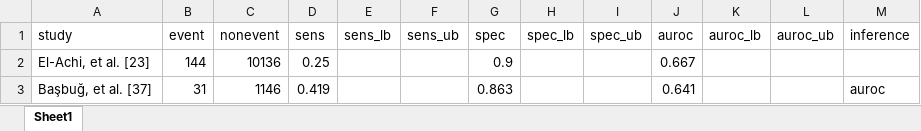
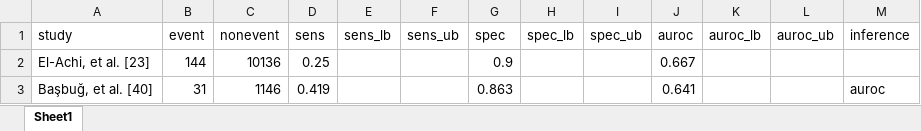
Before and after one commit to herdiantrisufriyana/prom, an Excel workbook: data/srma_prom.xlsx, sheet Sheet1, drawn as a sheet; values as stored, in another font and other column widths than the file's, no borders; the diff names each change by its address in the sheet, - before the commit and + after, or states it on an @@ line.

```diff
--- a/data/srma_prom.xlsx (sheet Sheet1)
+++ b/data/srma_prom.xlsx (sheet Sheet1)
-A3 (study): Başbuğ, et al. [37]
+A3 (study): Başbuğ, et al. [40]
```
Also changed, not shown: 35 other files.
